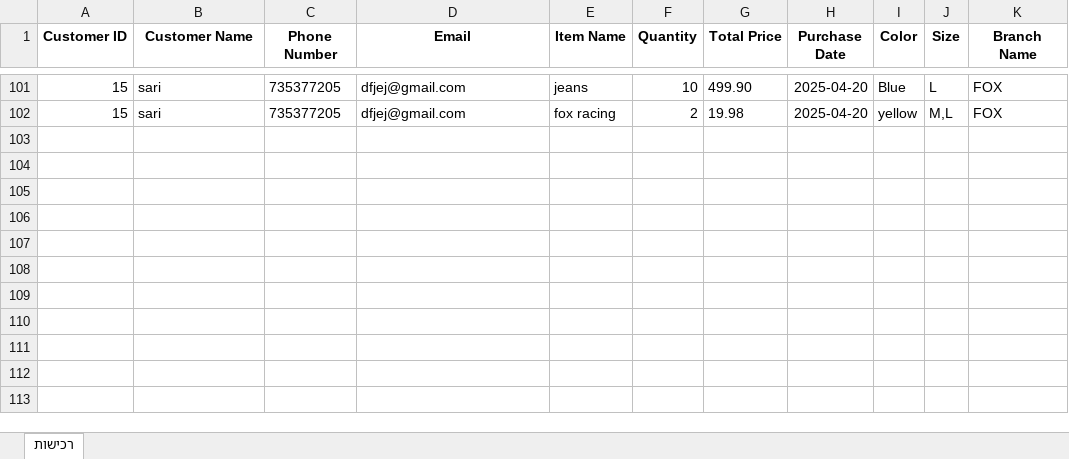
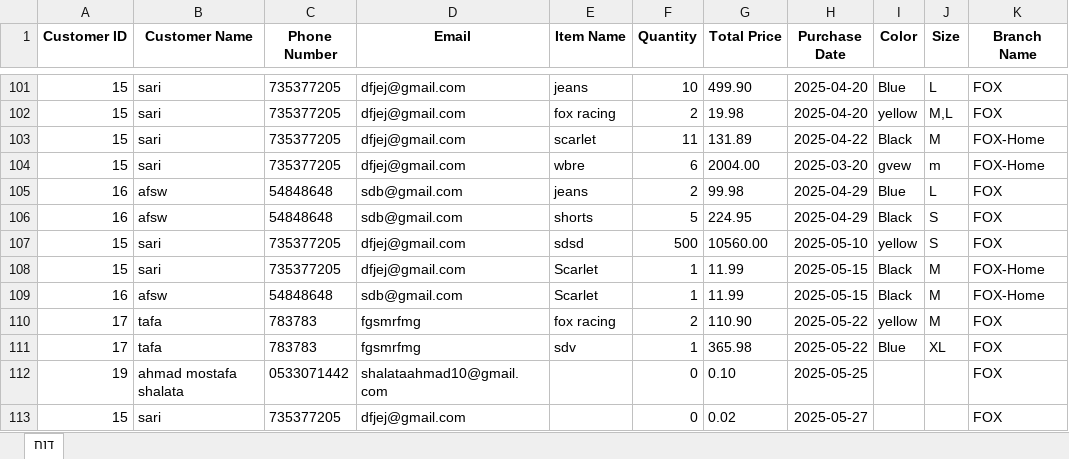
Before and after one commit to Ahmadsh64/InventoryManagmentSystem, an Excel workbook: דוח_רכישות.xlsx, sheet דוח, drawn as a sheet; only a part is shown, gaps mark what is left out; values as stored, in another font and other column widths than the file's, no borders; charts and pictures not drawn; the diff names each change by its address in the sheet, - before the commit and + after, or states it on an @@ line.

```diff
--- a/דוח_רכישות.xlsx (sheet דוח)
+++ b/דוח_רכישות.xlsx (sheet דוח)
-sheet tab: רכישות
+sheet tab: דוח
+row 103: 15 | sari | 735377205 | dfjej@gmail.com | scarlet | 11 | 131.89 | 2025-04-22 | Black | M | FOX-Home
+row 104: 15 | sari | 735377205 | dfjej@gmail.com | wbre | 6 | 2004.00 | 2025-03-20 | gvew | m | FOX-Home
+row 105: 16 | afsw | 54848648 | sdb@gmail.com | jeans | 2 | 99.98 | 2025-04-29 | Blue | L | FOX
+row 106: 16 | afsw | 54848648 | sdb@gmail.com | shorts | 5 | 224.95 | 2025-04-29 | Black | S | FOX
+row 107: 15 | sari | 735377205 | dfjej@gmail.com | sdsd | 500 | 10560.00 | 2025-05-10 | yellow | S | FOX
+row 108: 15 | sari | 735377205 | dfjej@gmail.com | Scarlet | 1 | 11.99 | 2025-05-15 | Black | M | FOX-Home
+row 109: 16 | afsw | 54848648 | sdb@gmail.com | Scarlet | 1 | 11.99 | 2025-05-15 | Black | M | FOX-Home
+row 110: 17 | tafa | 783783 | fgsmrfmg | fox racing | 2 | 110.90 | 2025-05-22 | yellow | M | FOX
+row 111: 17 | tafa | 783783 | fgsmrfmg | sdv | 1 | 365.98 | 2025-05-22 | Blue | XL | FOX
+row 112: 19 | ahmad mostafa shalata | 0533071442 | shalataahmad10@gmail.com |  | 0 | 0.10 | 2025-05-25 |  |  | FOX
+row 113: 15 | sari | 735377205 | dfjej@gmail.com |  | 0 | 0.02 | 2025-05-27 |  |  | FOX
```
Also changed, not shown: charts or pictures, Inventory_Report - דוח מלאי.xlsx, 44 other files.
